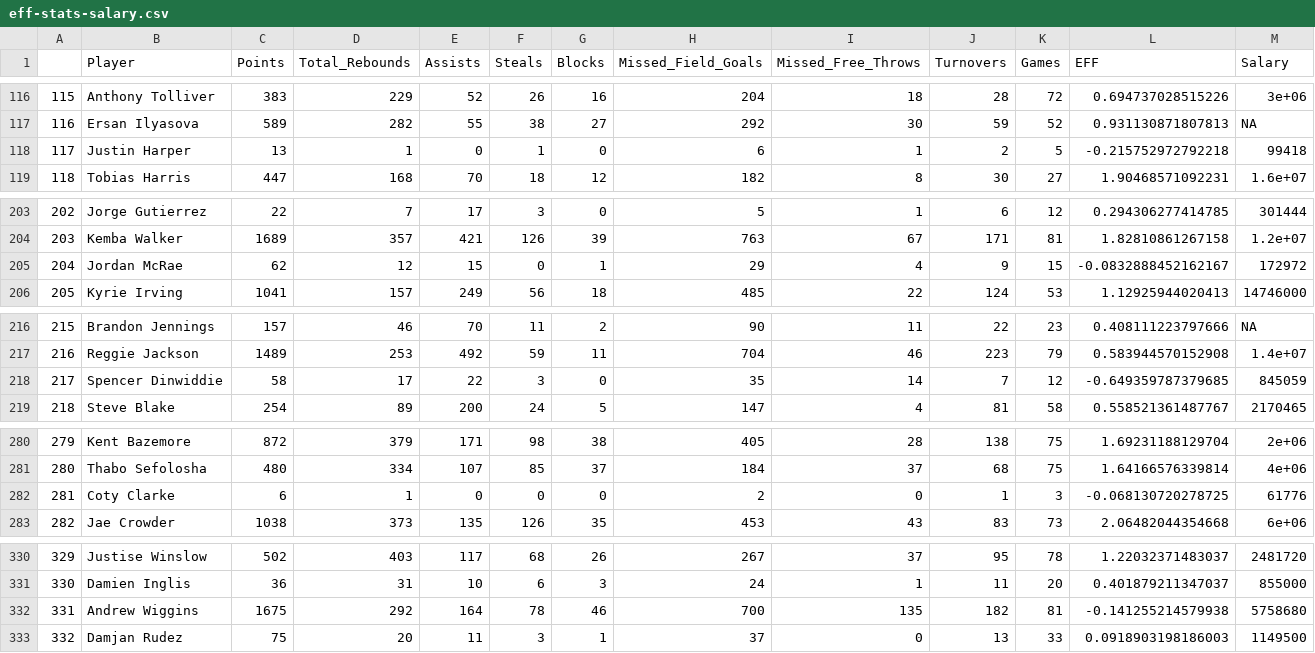
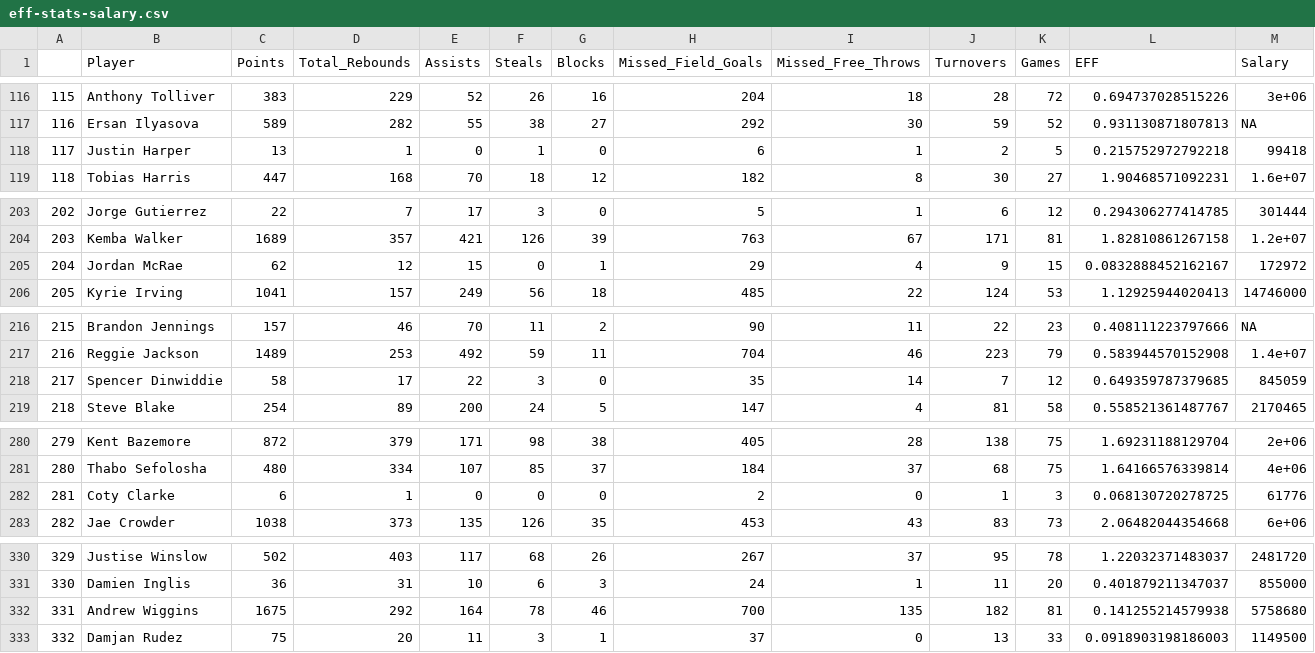
Before and after one commit to brandonpearl/stat133_final_project, a CSV file: project/data/cleandata/eff-stats-salary.csv, drawn as a sheet; only a part is shown, gaps mark what is left out; the diff covers the shown part only.

```diff
--- a/project/data/cleandata/eff-stats-salary.csv
+++ b/project/data/cleandata/eff-stats-salary.csv
@@ -117,3 +117,3 @@
 "116","Ersan Ilyasova",589,282,55,38,27,292,30,59,52,0.931130871807813,NA
-"117","Justin Harper",13,1,0,1,0,6,1,2,5,-0.215752972792218,99418
+"117","Justin Harper",13,1,0,1,0,6,1,2,5,0.215752972792218,99418
 "118","Tobias Harris",447,168,70,18,12,182,8,30,27,1.90468571092231,1.6e+07
@@ -204,3 +204,3 @@
 "203","Kemba Walker",1689,357,421,126,39,763,67,171,81,1.82810861267158,1.2e+07
-"204","Jordan McRae",62,12,15,0,1,29,4,9,15,-0.0832888452162167,172972
+"204","Jordan McRae",62,12,15,0,1,29,4,9,15,0.0832888452162167,172972
 "205","Kyrie Irving",1041,157,249,56,18,485,22,124,53,1.12925944020413,14746000
@@ -217,3 +217,3 @@
 "216","Reggie Jackson",1489,253,492,59,11,704,46,223,79,0.583944570152908,1.4e+07
-"217","Spencer Dinwiddie",58,17,22,3,0,35,14,7,12,-0.649359787379685,845059
+"217","Spencer Dinwiddie",58,17,22,3,0,35,14,7,12,0.649359787379685,845059
 "218","Steve Blake",254,89,200,24,5,147,4,81,58,0.558521361487767,2170465
@@ -281,3 +281,3 @@
 "280","Thabo Sefolosha",480,334,107,85,37,184,37,68,75,1.64166576339814,4e+06
-"281","Coty Clarke",6,1,0,0,0,2,0,1,3,-0.068130720278725,61776
+"281","Coty Clarke",6,1,0,0,0,2,0,1,3,0.068130720278725,61776
 "282","Jae Crowder",1038,373,135,126,35,453,43,83,73,2.06482044354668,6e+06
@@ -331,3 +331,3 @@
 "330","Damien Inglis",36,31,10,6,3,24,1,11,20,0.401879211347037,855000
-"331","Andrew Wiggins",1675,292,164,78,46,700,135,182,81,-0.141255214579938,5758680
+"331","Andrew Wiggins",1675,292,164,78,46,700,135,182,81,0.141255214579938,5758680
 "332","Damjan Rudez",75,20,11,3,1,37,0,13,33,0.0918903198186003,1149500
```
Also changed, not shown: 14 edited cells elsewhere in this file, 1 other file.
